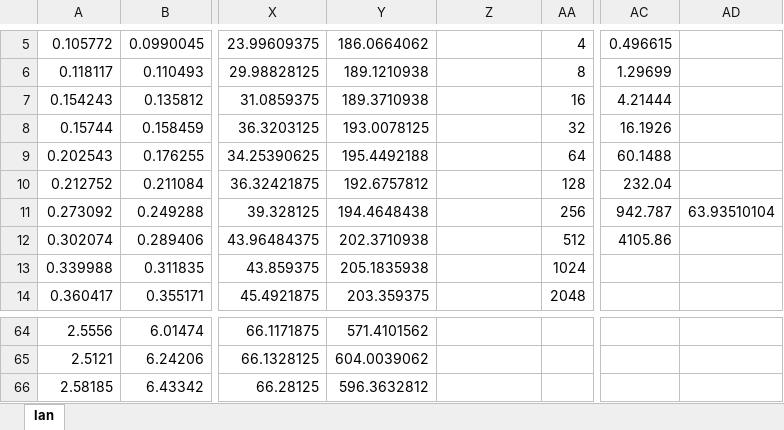
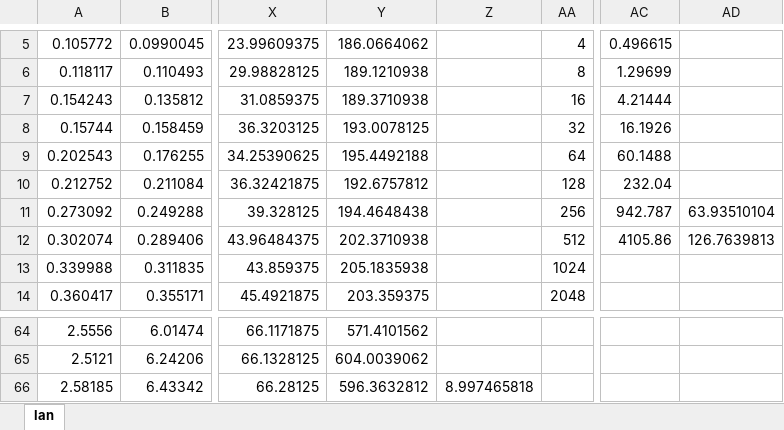
Before and after one commit to DAHeath/logstack, an Excel workbook: results.xlsm, sheet lan, drawn as a sheet; only a part is shown, gaps mark what is left out; values as stored, in another font and other column widths than the file's, no borders; charts and pictures not drawn; the diff names each change by its address in the sheet, - before the commit and + after, or states it on an @@ line.

```diff
--- a/results.xlsm (sheet lan)
+++ b/results.xlsm (sheet lan)
-AD12: (empty)
+AD12: 126.7639813
-Z66: (empty)
+Z66: 8.997465818
```
Also changed, not shown: charts or pictures, 1 other file.
